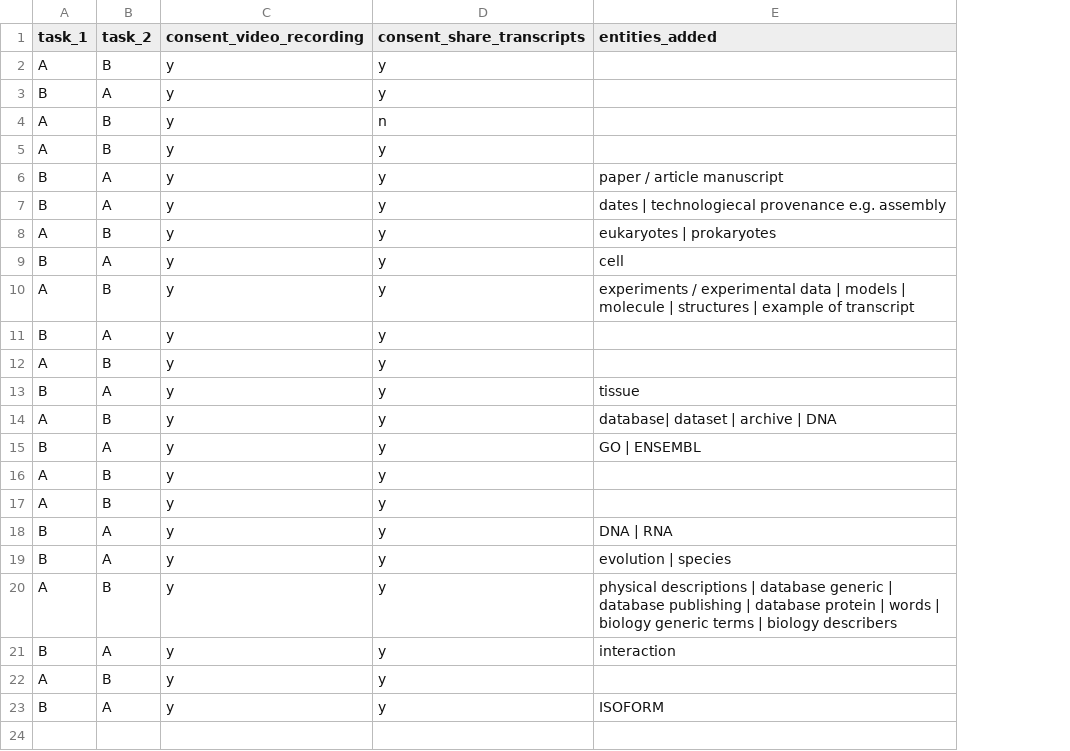
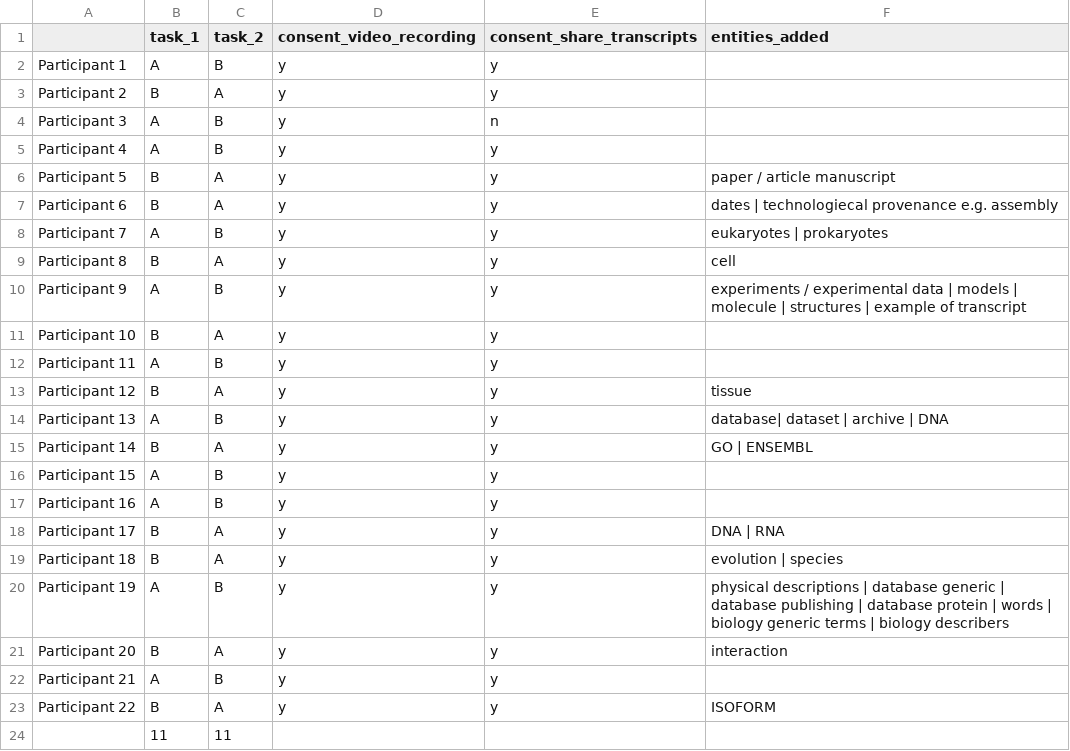
Before and after one commit to yochannah/subjective-data-models-analysis, a CSV file: data/participants.csv, drawn as a sheet; the diff names each change by its address in the sheet, - before the commit and + after, or states it on an @@ line.

Commit message:
add file mapping data

```diff
--- a/data/participants.csv
+++ b/data/participants.csv
+column A, rows 2-23: Participant 1 | Participant 2 | Participant 3 | Participant 4 | Participant 5 | Participant 6 | Participant 7 | Participant 8 | Participant 9 | Participant 10 | Participant 11 | Participant 12 | Participant 13 | Participant 14 | Participant 15 | Participant 16 | Participant 17 | Participant 18 | Participant 19 | Participant 20 | Participant 21 | Participant 22
+row 24:  | 11 | 11
```
Also changed, not shown: 7 other files.
